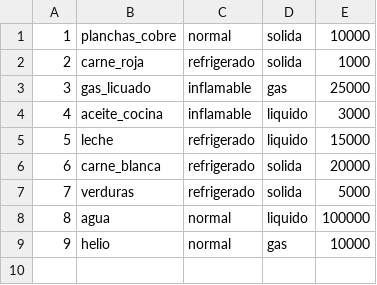
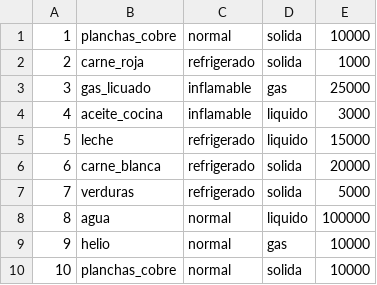
Before and after one commit to MrRevillod/Proyecto-PrograII, a CSV file: Lista.csv, drawn as a sheet.

```diff
--- a/Lista.csv
+++ b/Lista.csv
@@ -9 +9,2 @@
 9,helio,normal,gas,10000
+10,planchas_cobre,normal,solida,10000
```
Also changed, not shown: 5 other files.
